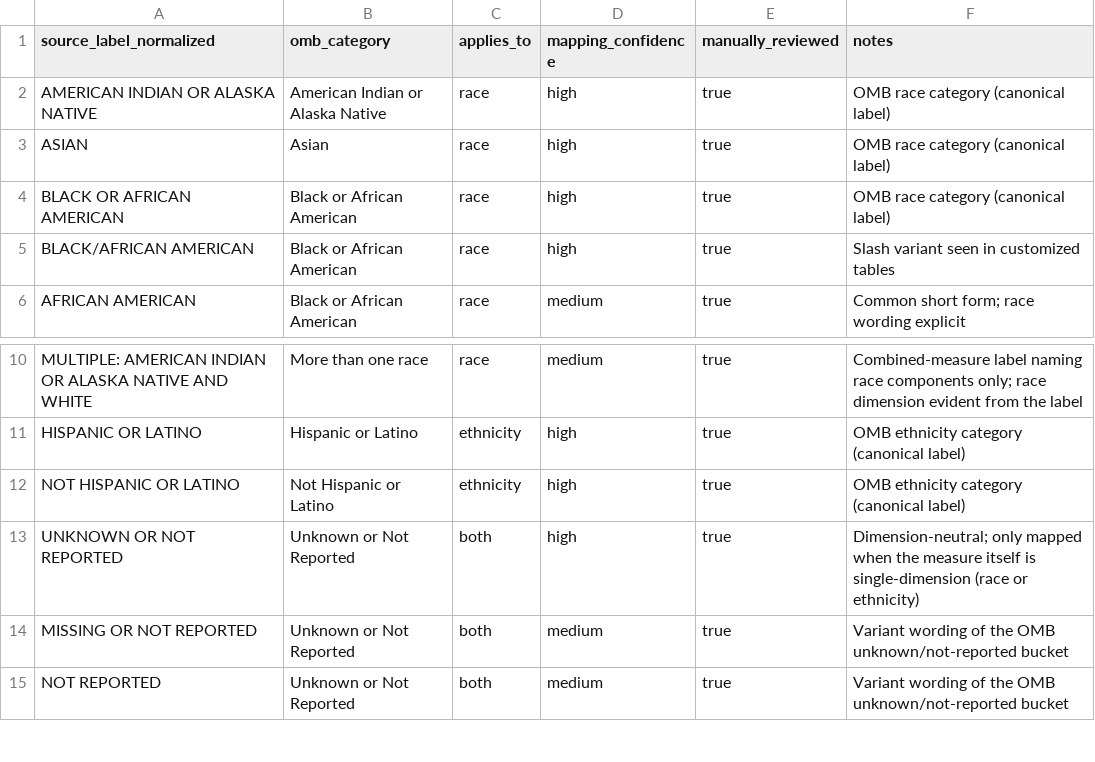
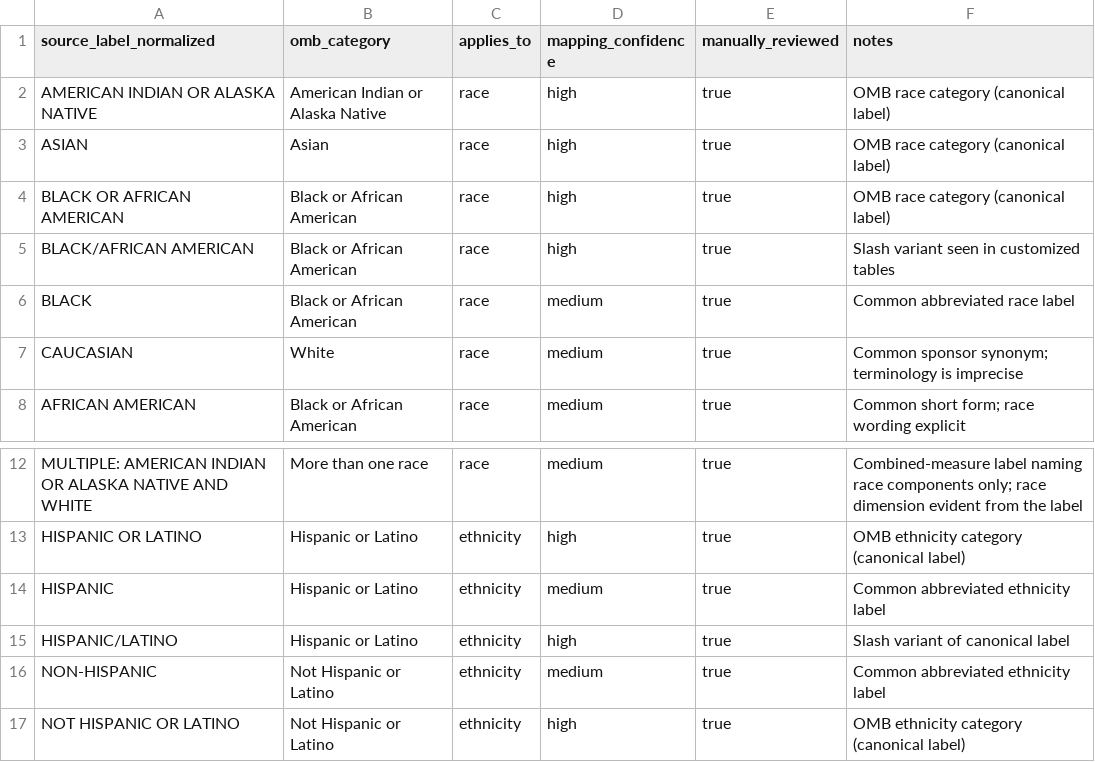
Before and after one commit to ne1cc/cti-dashboard, a CSV file: dbt_clinical_trials/seeds/omb_race_ethnicity_mapping.csv, drawn as a sheet; only a part is shown, gaps mark what is left out; the shorter side is filled out with more unchanged rows.

```diff
--- a/dbt_clinical_trials/seeds/omb_race_ethnicity_mapping.csv
+++ b/dbt_clinical_trials/seeds/omb_race_ethnicity_mapping.csv
@@ -5,2 +5,4 @@ BLACK OR AFRICAN AMERICAN,Black or African American,race,high,true,OMB race cate
 BLACK/AFRICAN AMERICAN,Black or African American,race,high,true,Slash variant seen in customized tables
+BLACK,Black or African American,race,medium,true,Common abbreviated race label
+CAUCASIAN,White,race,medium,true,Common sponsor synonym; terminology is imprecise
 AFRICAN AMERICAN,Black or African American,race,medium,true,Common short form; race wording explicit
@@ -11,2 +13,5 @@ MULTIPLE: AMERICAN INDIAN OR ALASKA NATIVE AND WHITE,More than one race,race,med
 HISPANIC OR LATINO,Hispanic or Latino,ethnicity,high,true,OMB ethnicity category (canonical label)
+HISPANIC,Hispanic or Latino,ethnicity,medium,true,Common abbreviated ethnicity label
+HISPANIC/LATINO,Hispanic or Latino,ethnicity,high,true,Slash variant of canonical label
+NON-HISPANIC,Not Hispanic or Latino,ethnicity,medium,true,Common abbreviated ethnicity label
 NOT HISPANIC OR LATINO,Not Hispanic or Latino,ethnicity,high,true,OMB ethnicity category (canonical label)
```
Also changed, not shown: 7 other files.
